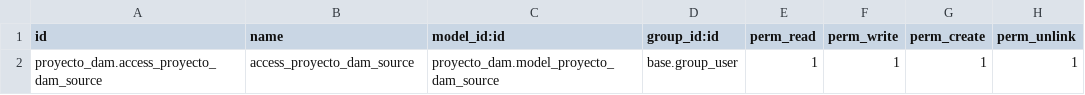
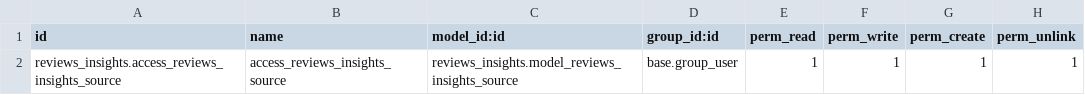
Before and after one commit to carlosgrinan/reviews-insights, a CSV file: security/ir.model.access.csv, drawn as a sheet.

```diff
--- a/security/ir.model.access.csv
+++ b/security/ir.model.access.csv
@@ -1,2 +1,2 @@
 id,name,model_id:id,group_id:id,perm_read,perm_write,perm_create,perm_unlink
-proyecto_dam.access_proyecto_dam_source,access_proyecto_dam_source,proyecto_dam.model_proyecto_dam_source,base.group_user,1,1,1,1
+reviews_insights.access_reviews_insights_source,access_reviews_insights_source,reviews_insights.model_reviews_insights_source,base.group_user,1,1,1,1
```
Also changed, not shown: 16 other files.
